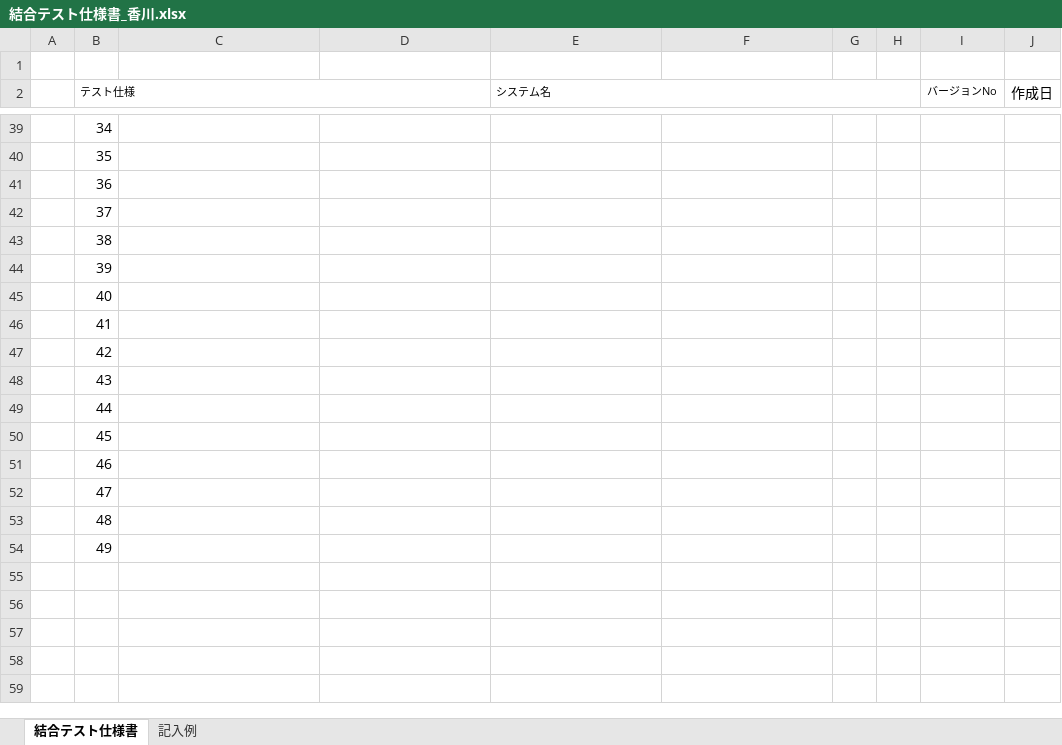
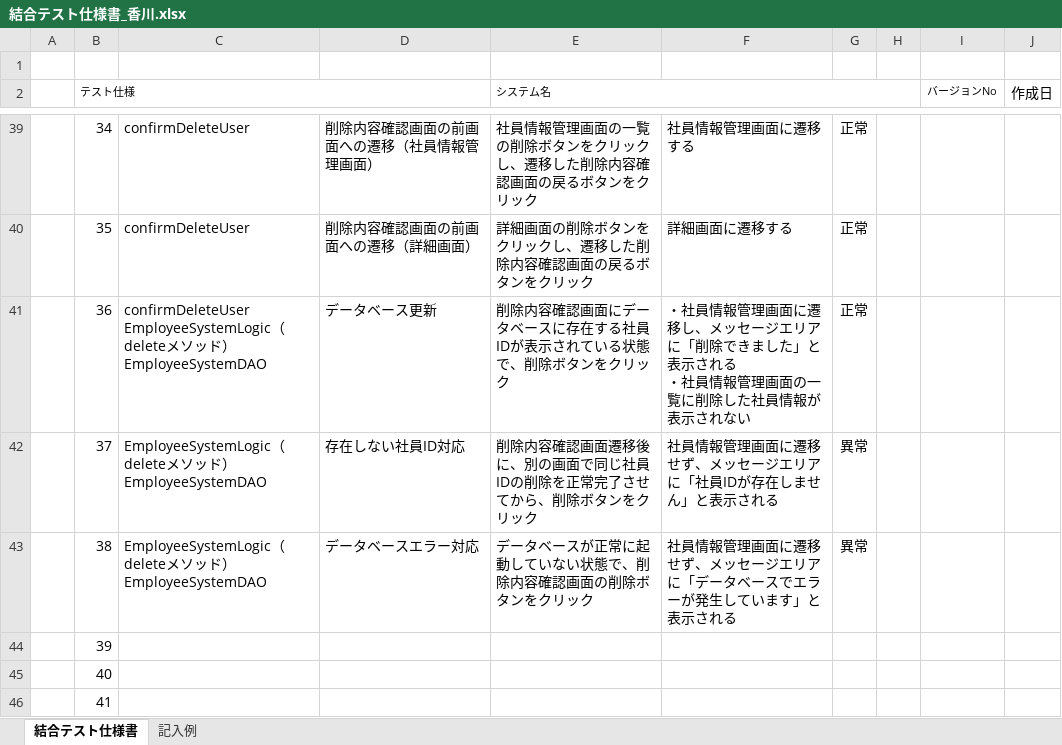
Before and after one commit to java201710/java, an Excel workbook: 総合演習資料/4.テスト仕様/結合テスト仕様書_香川.xlsx, sheet 結合テスト仕様書, drawn as a sheet; only a part is shown, gaps mark what is left out; the shorter side is filled out with more unchanged rows; values as stored, in another font and other column widths than the file's, no borders; ↵ is a line break in a cell; the diff covers the shown part only; the diff names each change by its address in the sheet, - before the commit and + after, or states it on an @@ line.

```diff
--- a/総合演習資料/4.テスト仕様/結合テスト仕様書_香川.xlsx (sheet 結合テスト仕様書)
+++ b/総合演習資料/4.テスト仕様/結合テスト仕様書_香川.xlsx (sheet 結合テスト仕様書)
-C39:C40: (empty)
+C39:C40: confirmDeleteUser
-D39: (empty)
+D39: 削除内容確認画面の前画面への遷移（社員情報管理画面）
-E39 (システム名): (empty)
+E39 (システム名): 社員情報管理画面の一覧の削除ボタンをクリックし、遷移した削除内容確認画面の戻るボタンをクリック
-F39: (empty)
+F39: 社員情報管理画面に遷移する
-G39:G41: (empty)
+G39:G41: 正常
-D40: (empty)
+D40: 削除内容確認画面の前画面への遷移（詳細画面）
-E40 (システム名): (empty)
+E40 (システム名): 詳細画面の削除ボタンをクリックし、遷移した削除内容確認画面の戻るボタンをクリック
-F40: (empty)
+F40: 詳細画面に遷移する
-C41: (empty)
+C41: confirmDeleteUser ↵ EmployeeSystemLogic（deleteメソッド） ↵ EmployeeSystemDAO
-D41: (empty)
+D41: データベース更新
-E41 (システム名): (empty)
+E41 (システム名): 削除内容確認画面にデータベースに存在する社員IDが表示されている状態で、削除ボタンをクリック
-F41: (empty)
+F41: ・社員情報管理画面に遷移し、メッセージエリアに「削除できました」と表示される ↵ ・社員情報管理画面の一覧に削除した社員情報が表示されない
-C42:C43: (empty)
+C42:C43: EmployeeSystemLogic（deleteメソッド） ↵ EmployeeSystemDAO
-D42: (empty)
+D42: 存在しない社員ID対応
-E42 (システム名): (empty)
+E42 (システム名): 削除内容確認画面遷移後に、別の画面で同じ社員IDの削除を正常完了させてから、削除ボタンをクリック
-F42: (empty)
+F42: 社員情報管理画面に遷移せず、メッセージエリアに「社員IDが存在しません」と表示される
-G42:G43: (empty)
+G42:G43: 異常
-D43: (empty)
+D43: データベースエラー対応
-E43 (システム名): (empty)
+E43 (システム名): データベースが正常に起動していない状態で、削除内容確認画面の削除ボタンをクリック
-F43: (empty)
+F43: 社員情報管理画面に遷移せず、メッセージエリアに「データベースでエラーが発生しています」と表示される
```
Also changed, not shown: 85 edited cells elsewhere in this sheet, 総合演習資料/2.外部設計/画面設計図.xlsx.
